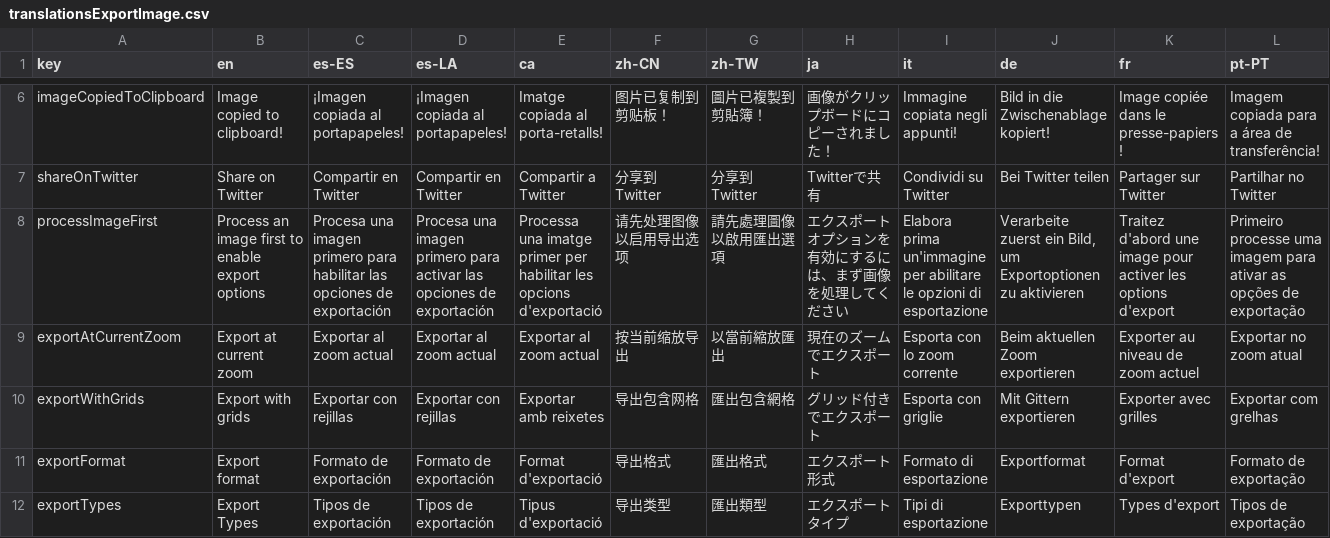
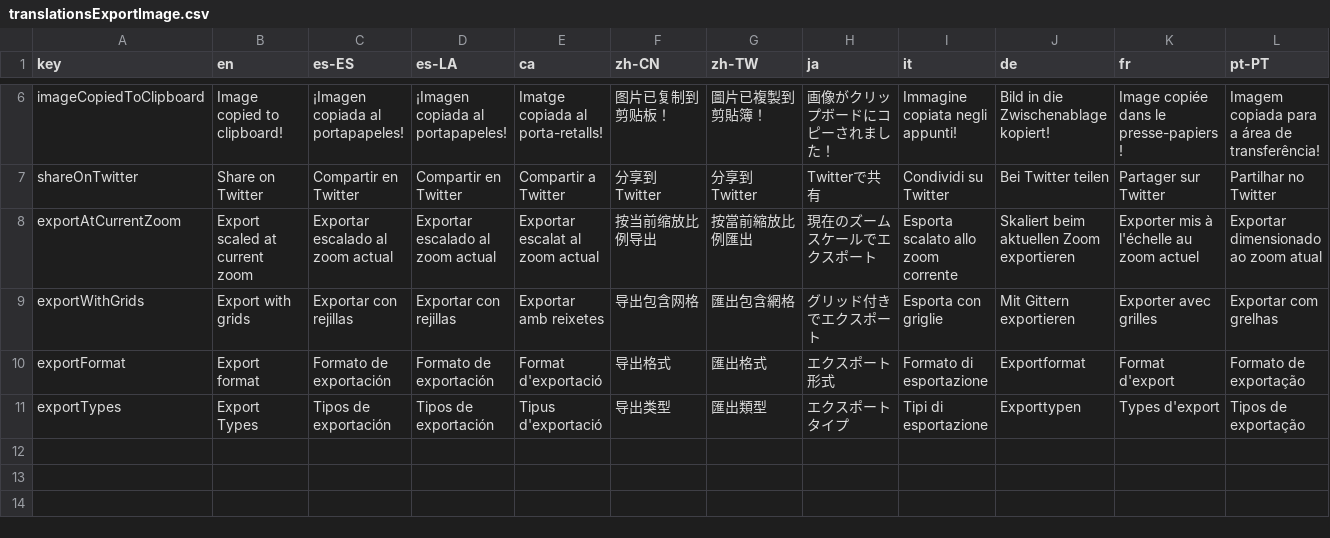
Before and after one commit to Anarkade/deliaxe-paint, a CSV file: src/locales/translationsExportImage.csv, drawn as a sheet; only a part is shown, gaps mark what is left out; removed rows and columns are numbered as before the commit, all else as after; rows hold the shown columns only; the diff covers the shown part only; the diff names each change by its address in the sheet, - before the commit and + after, or states it on an @@ line.

```diff
--- a/src/locales/translationsExportImage.csv
+++ b/src/locales/translationsExportImage.csv
-row 8: processImageFirst | Process an image first to enable export options | Procesa una imagen primero para habilitar las opciones de exportación | Procesa una imagen primero para activar las opciones de exportación | Processa una imatge primer per habilitar les opcions d'exportació | 请先处理图像以启用导出选项 | 請先處理圖像以啟用匯出選項 | エクスポートオプションを有効にするには、まず画像を処理してください | Elabora prima un'immagine per abilitare le opzioni di esportazione | Verarbeite zuerst ein Bild, um Exportoptionen zu aktivieren | Traitez d'abord une image pour activer les options d'export | Primeiro processe uma imagem para ativar as opções de exportação
-B8 (en): Export at current zoom
+B8 (en): Export scaled at current zoom
-C8 (es-ES): Exportar al zoom actual
+C8 (es-ES): Exportar escalado al zoom actual
-D8 (es-LA): Exportar al zoom actual
+D8 (es-LA): Exportar escalado al zoom actual
-E8 (ca): Exportar al zoom actual
+E8 (ca): Exportar escalat al zoom actual
-F8 (zh-CN): 按当前缩放导出
+F8 (zh-CN): 按当前缩放比例导出
-G8 (zh-TW): 以當前縮放匯出
+G8 (zh-TW): 按當前縮放比例匯出
-H8 (ja): 現在のズームでエクスポート
+H8 (ja): 現在のズームスケールでエクスポート
-I8 (it): Esporta con lo zoom corrente
+I8 (it): Esporta scalato allo zoom corrente
-J8 (de): Beim aktuellen Zoom exportieren
+J8 (de): Skaliert beim aktuellen Zoom exportieren
-K8 (fr): Exporter au niveau de zoom actuel
+K8 (fr): Exporter mis à l'échelle au zoom actuel
-L8 (pt-PT): Exportar no zoom atual
+L8 (pt-PT): Exportar dimensionado ao zoom atual
```
Also changed, not shown: 9 edited cells elsewhere in this file, 9 other files.
